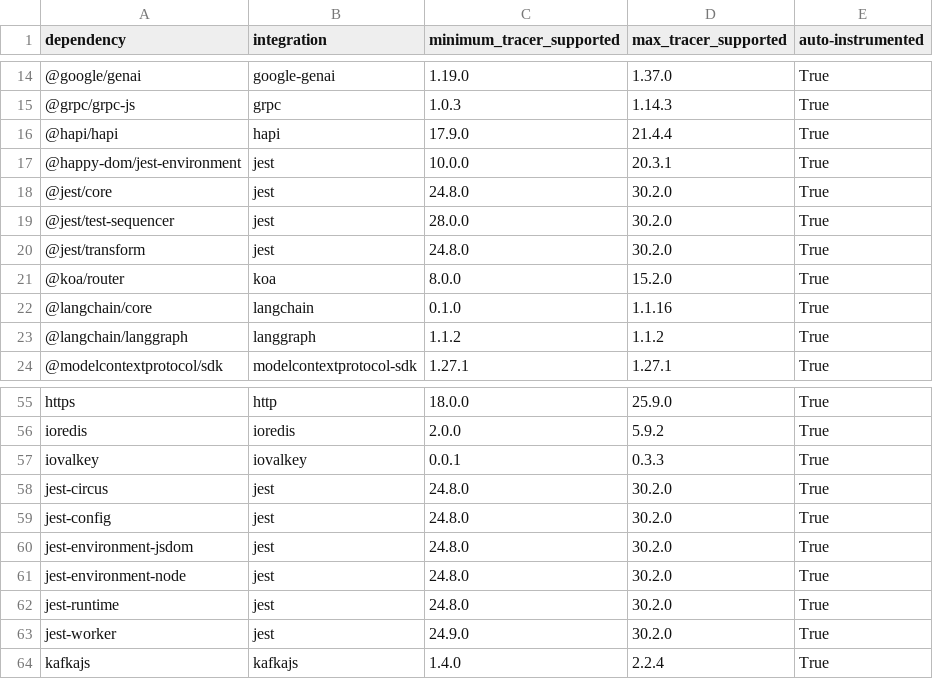
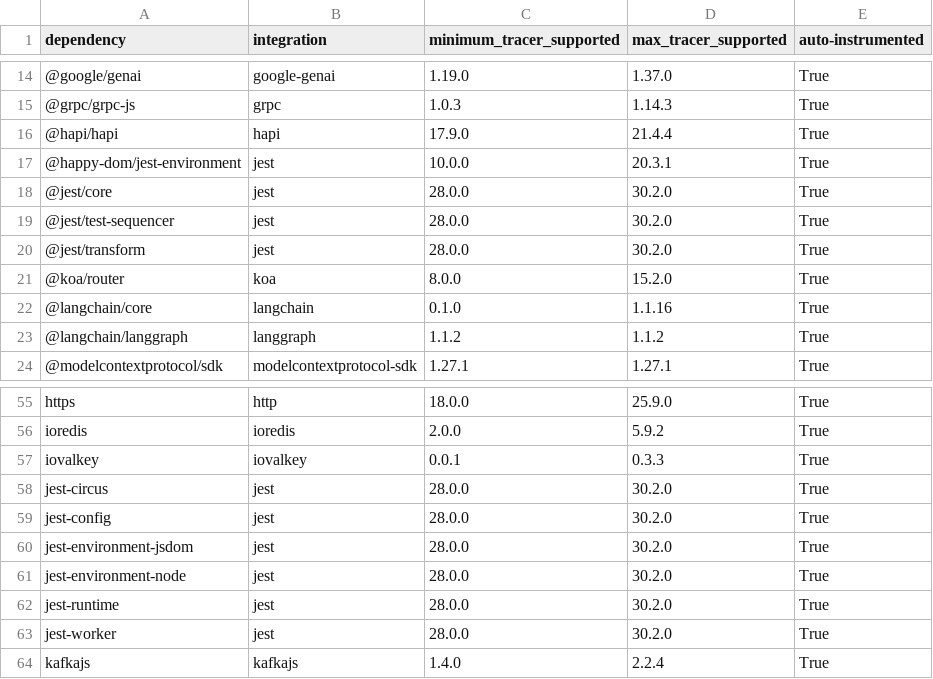
Before and after one commit to DataDog/dd-trace-js, a CSV file: supported_versions_table.csv, drawn as a sheet; only a part is shown, gaps mark what is left out.

Commit message:
[test-optimization] Raise v6 Jest minimum version (#8246)

```diff
--- a/supported_versions_table.csv
+++ b/supported_versions_table.csv
@@ -17,5 +17,5 @@ dependency,integration,minimum_tracer_supported,max_tracer_supported,auto-instru
 @happy-dom/jest-environment,jest,10.0.0,20.3.1,True
-@jest/core,jest,24.8.0,30.2.0,True
+@jest/core,jest,28.0.0,30.2.0,True
 @jest/test-sequencer,jest,28.0.0,30.2.0,True
-@jest/transform,jest,24.8.0,30.2.0,True
+@jest/transform,jest,28.0.0,30.2.0,True
 @koa/router,koa,8.0.0,15.2.0,True
@@ -57,8 +57,8 @@ ioredis,ioredis,2.0.0,5.9.2,True
 iovalkey,iovalkey,0.0.1,0.3.3,True
-jest-circus,jest,24.8.0,30.2.0,True
-jest-config,jest,24.8.0,30.2.0,True
-jest-environment-jsdom,jest,24.8.0,30.2.0,True
-jest-environment-node,jest,24.8.0,30.2.0,True
-jest-runtime,jest,24.8.0,30.2.0,True
-jest-worker,jest,24.9.0,30.2.0,True
+jest-circus,jest,28.0.0,30.2.0,True
+jest-config,jest,28.0.0,30.2.0,True
+jest-environment-jsdom,jest,28.0.0,30.2.0,True
+jest-environment-node,jest,28.0.0,30.2.0,True
+jest-runtime,jest,28.0.0,30.2.0,True
+jest-worker,jest,28.0.0,30.2.0,True
 kafkajs,kafkajs,1.4.0,2.2.4,True
```
Also changed, not shown: 4 other files.
